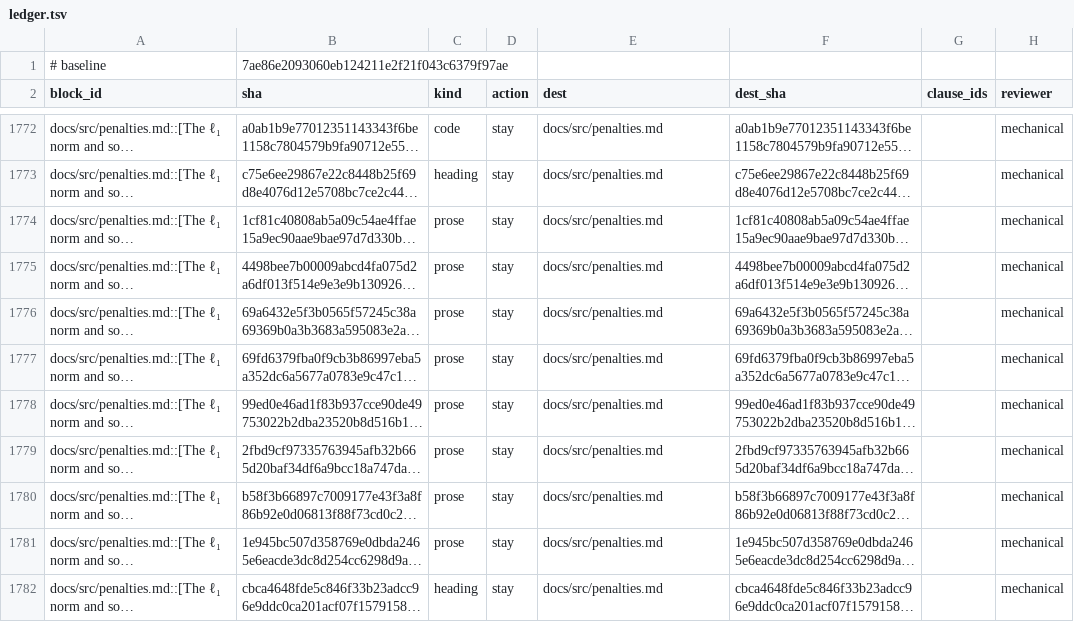
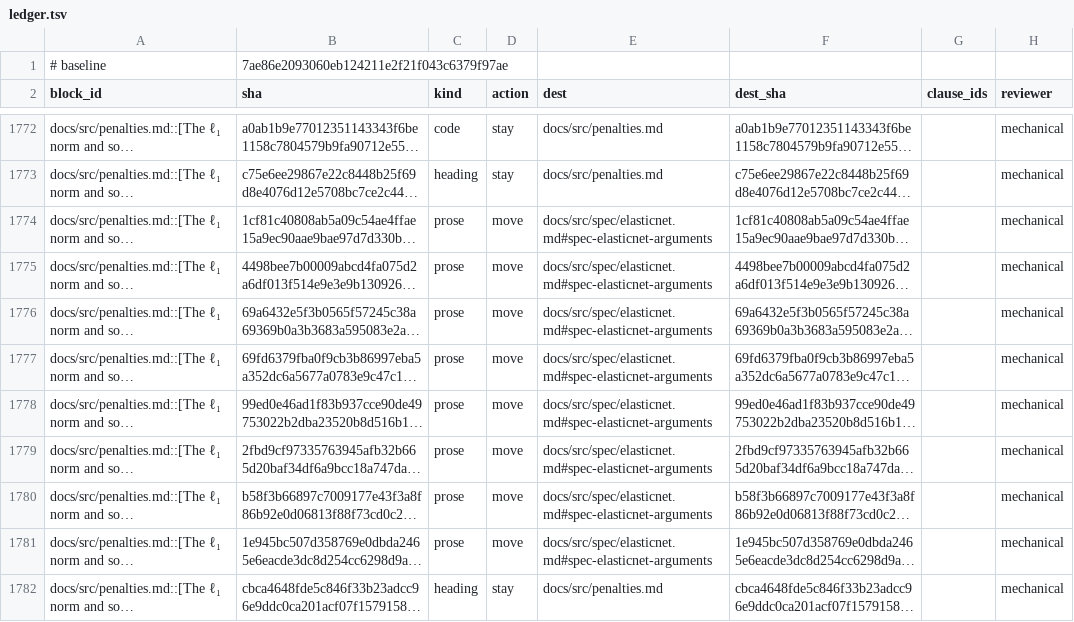
Before and after one commit to mlakolar/ProximalBase.jl, a TSV file: docs/audit/docs-tracks-1019/ledger.tsv, drawn as a sheet; only a part is shown, gaps mark what is left out; long unchanged cells end in …; the diff covers the shown part only; the diff names each change by its address in the sheet, - before the commit and + after, or states it on an @@ line.

Commit message:
docs: record independent ElasticNet preservation review

```diff
--- a/docs/audit/docs-tracks-1019/ledger.tsv
+++ b/docs/audit/docs-tracks-1019/ledger.tsv
-D1774:D1781 (action): stay
+D1774:D1781 (action): move
-E1774:E1781 (dest): docs/src/penalties.md
+E1774:E1781 (dest): docs/src/spec/elasticnet.md#spec-elasticnet-arguments
```
Also changed, not shown: 68 edited cells elsewhere in this file, 4 other files.
